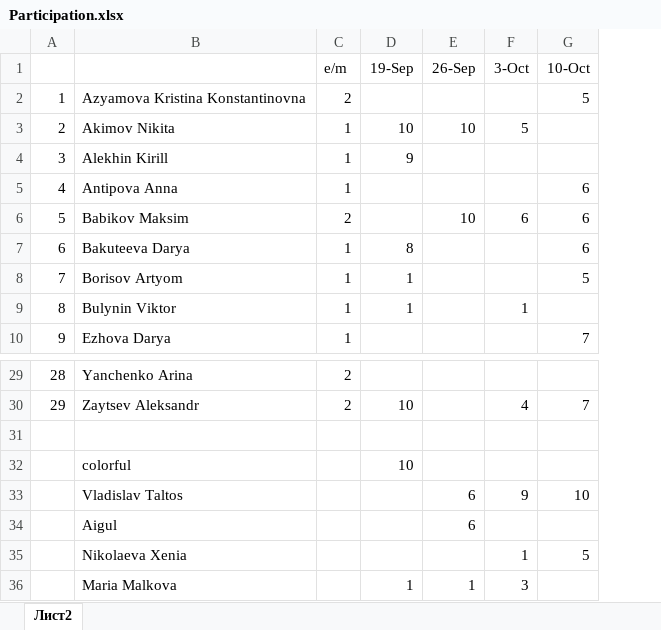
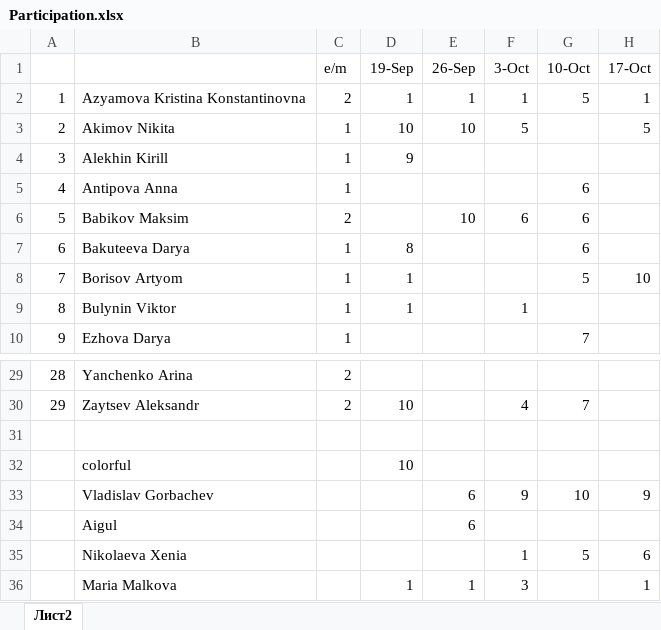
Before and after one commit to askorobogat/CompEcon, an Excel workbook: Participation.xlsx, sheet Лист2, drawn as a sheet; only a part is shown, gaps mark what is left out; values as stored, in another font and other column widths than the file's, no borders; the diff names each change by its address in the sheet, - before the commit and + after, or states it on an @@ line.

Commit message:
Add files via upload

```diff
--- a/Participation.xlsx (sheet Лист2)
+++ b/Participation.xlsx (sheet Лист2)
+column H (17-Oct), rows 2-8: 1 | 5 |  |  |  |  | 10; rows 33-36: 9 |  | 6 | 1
-D2 (19-Sep): (empty)
+D2 (19-Sep): 1
-E2 (26-Sep): (empty)
+E2 (26-Sep): 1
-F2 (3-Oct): (empty)
+F2 (3-Oct): 1
-B33: Vladislav Taltos
+B33: Vladislav Gorbachev
```
